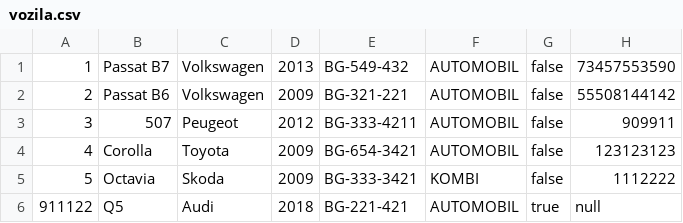
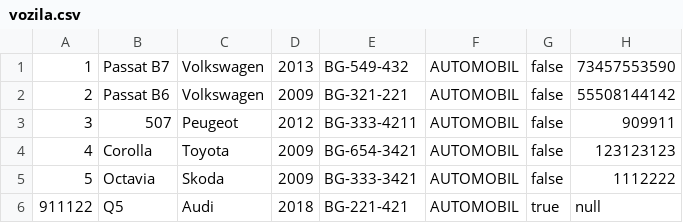
Before and after one commit to MurgaNS/Taksi-Sluzba, a CSV file: src/Data/vozila.csv, drawn as a sheet.

```diff
--- a/src/Data/vozila.csv
+++ b/src/Data/vozila.csv
@@ -4,3 +4,3 @@
 4,Corolla,Toyota,2009,BG-654-3421,AUTOMOBIL,false,123123123
-5,Octavia,Skoda,2009,BG-333-3421,KOMBI,false,1112222
+5,Octavia,Skoda,2009,BG-333-3421,AUTOMOBIL,false,1112222
 911122,Q5,Audi,2018,BG-221-421,AUTOMOBIL,true,null
```
Also changed, not shown: 5 other files.
